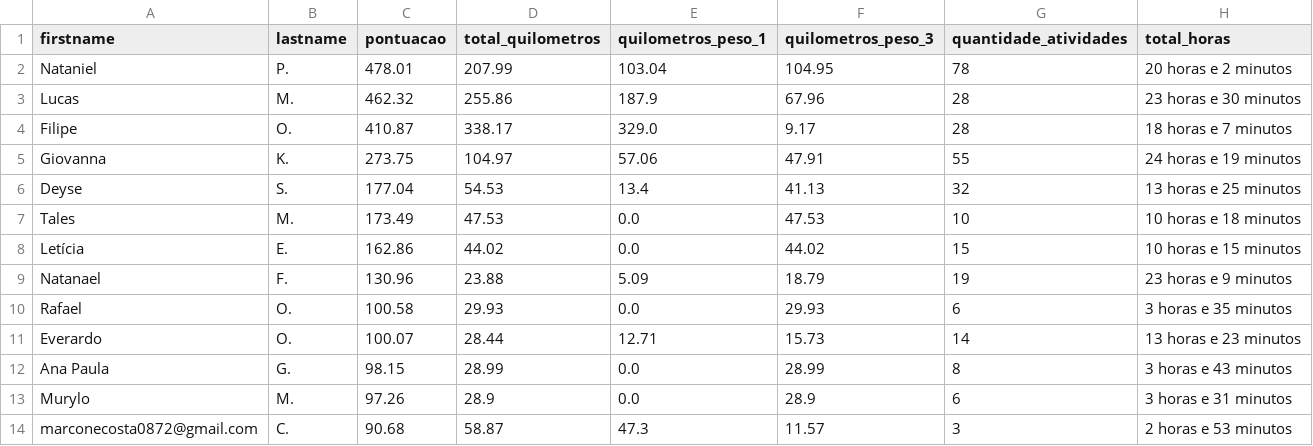
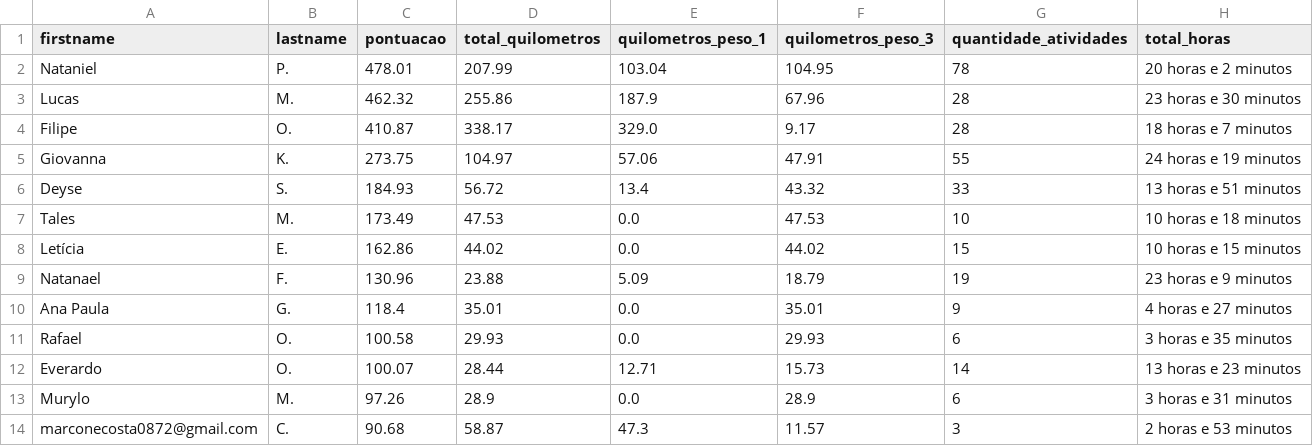
Before and after one commit to test7373/python-strava-champion, a CSV file: participant_scores_with_details.csv, drawn as a sheet; only a part is shown.

```diff
--- a/participant_scores_with_details.csv
+++ b/participant_scores_with_details.csv
@@ -5,3 +5,3 @@ Filipe,O.,410.87,338.17,329.0,9.17,28,18 horas e 7 minutos
 Giovanna,K.,273.75,104.97,57.06,47.91,55,24 horas e 19 minutos
-Deyse,S.,177.04,54.53,13.4,41.13,32,13 horas e 25 minutos
+Deyse,S.,184.93,56.72,13.4,43.32,33,13 horas e 51 minutos
 Tales,M.,173.49,47.53,0.0,47.53,10,10 horas e 18 minutos
@@ -9,5 +9,5 @@ Letícia,E.,162.86,44.02,0.0,44.02,15,10 horas e 15 minutos
 Natanael,F.,130.96,23.88,5.09,18.79,19,23 horas e 9 minutos
+Ana Paula,G.,118.4,35.01,0.0,35.01,9,4 horas e 27 minutos
 Rafael,O.,100.58,29.93,0.0,29.93,6,3 horas e 35 minutos
 Everardo,O.,100.07,28.44,12.71,15.73,14,13 horas e 23 minutos
-Ana Paula,G.,98.15,28.99,0.0,28.99,8,3 horas e 43 minutos
 Murylo,M.,97.26,28.9,0.0,28.9,6,3 horas e 31 minutos
```
Also changed, not shown: unique_activities.csv, unique_activities_old.csv, 1 other file.
